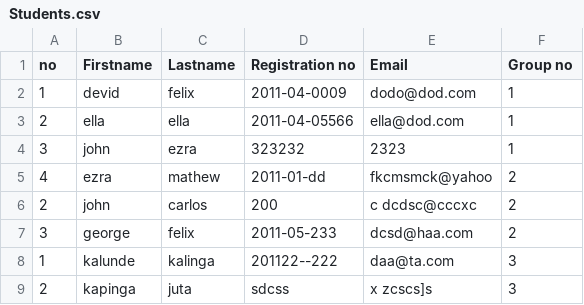
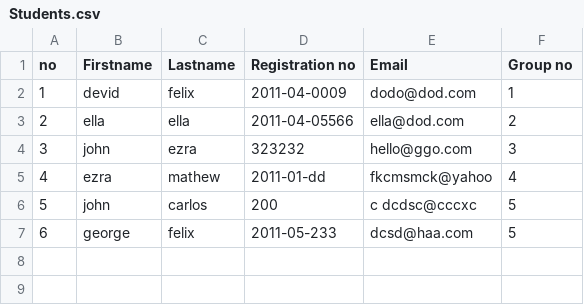
Before and after one commit to dev-felx/ProMAS_5, a CSV file: sProMAS_documents/2013-2014/registration_files/student/Students.csv, drawn as a sheet.

```diff
--- a/sProMAS_documents/2013-2014/registration_files/student/Students.csv
+++ b/sProMAS_documents/2013-2014/registration_files/student/Students.csv
@@ -2,8 +2,6 @@ no,Firstname,Lastname,Registration no,Email,Group no
 1,devid,felix,2011-04-0009,dodo@dod.com,1
-2,ella,ella,2011-04-05566,ella@dod.com,1
-3,john,ezra,323232,2323,1
-4,ezra,mathew,2011-01-dd,fkcmsmck@yahoo,2
-2,john,carlos,200,c dcdsc@cccxc,2
-3,george,felix,2011-05-233,dcsd@haa.com,2
-1,kalunde,kalinga,201122--222,daa@ta.com,3
-2,kapinga,juta,sdcss,x zcscs]s,3
+2,ella,ella,2011-04-05566,ella@dod.com,2
+3,john,ezra,323232,hello@ggo.com,3
+4,ezra,mathew,2011-01-dd,fkcmsmck@yahoo,4
+5,john,carlos,200,c dcdsc@cccxc,5
+6,george,felix,2011-05-233,dcsd@haa.com,5
```
Also changed, not shown: 2 other files.
